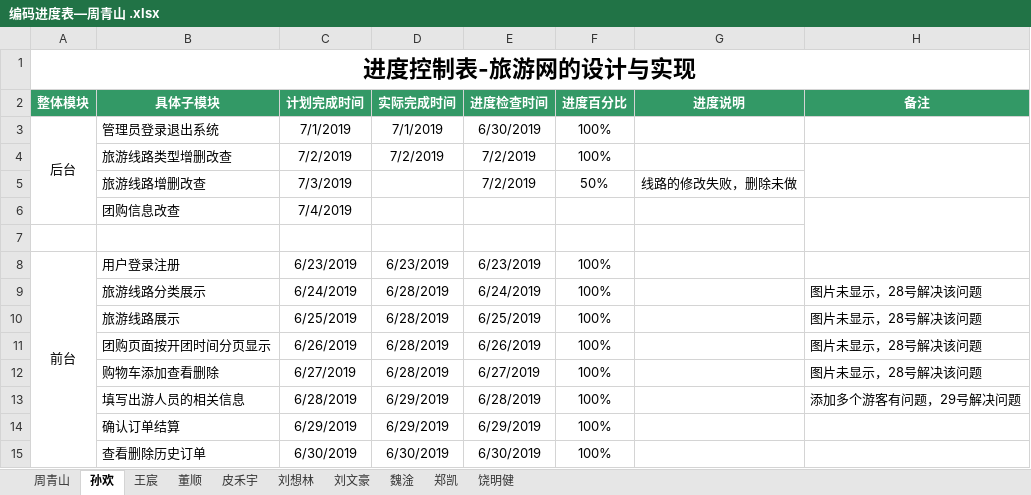
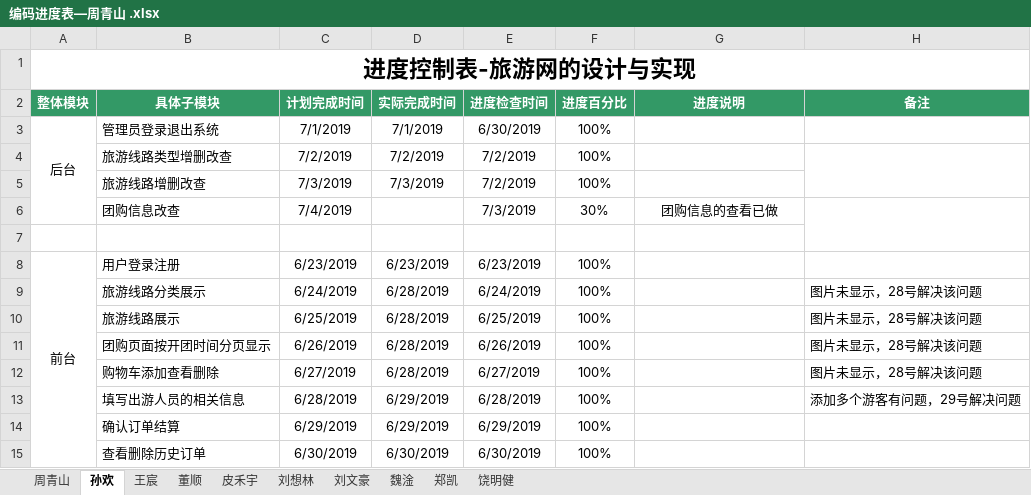
Before and after one commit to hgkj-rj-02/hgkj_02, an Excel workbook: 周青山/编码进度表—周青山 .xlsx, sheet 孙欢, drawn as a sheet; values as stored, in another font and other column widths than the file's, no borders; the diff names each change by its address in the sheet, - before the commit and + after, or states it on an @@ line.

Commit message:
sh

```diff
--- a/周青山/编码进度表—周青山 .xlsx (sheet 孙欢)
+++ b/周青山/编码进度表—周青山 .xlsx (sheet 孙欢)
-D5 (实际完成时间): (empty)
+D5 (实际完成时间): 7/3/2019
-F5 (进度百分比): 50%
+F5 (进度百分比): 100%
-G5 (进度说明): 线路的修改失败，删除未做
+G5 (进度说明): (empty)
-E6 (进度检查时间): (empty)
+E6 (进度检查时间): 7/3/2019
-F6 (进度百分比): (empty)
+F6 (进度百分比): 30%
-G6 (进度说明): (empty)
+G6 (进度说明): 团购信息的查看已做
```
